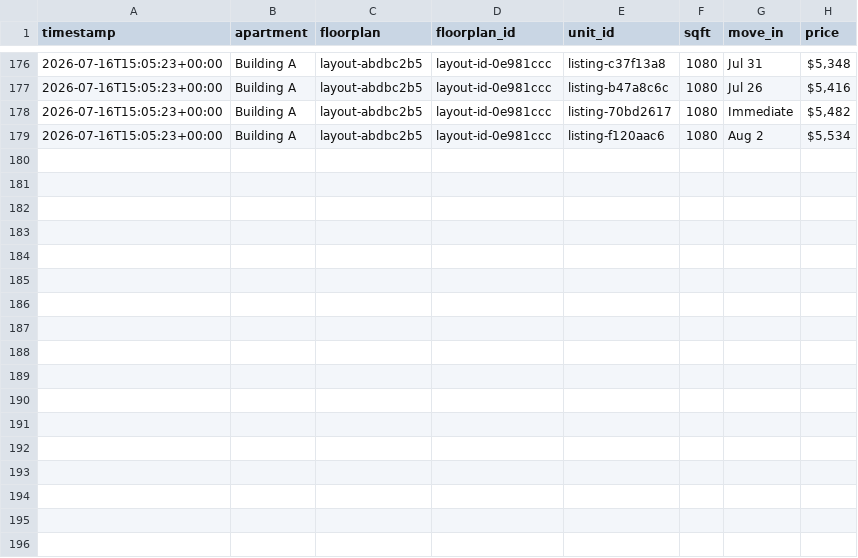
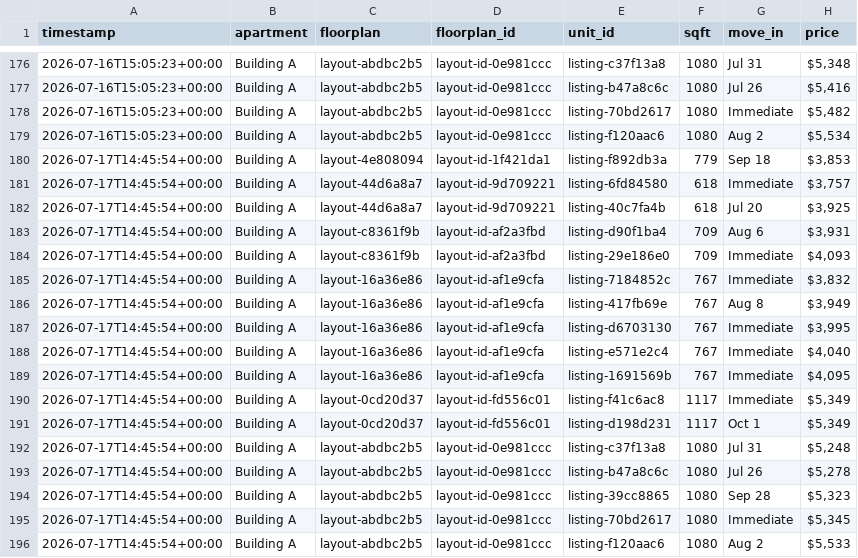
Before and after one commit to playuhh/tracker, a CSV file: data/unit_snapshots.csv, drawn as a sheet; only a part is shown, gaps mark what is left out; the diff names each change by its address in the sheet, - before the commit and + after, or states it on an @@ line.

```diff
--- a/data/unit_snapshots.csv
+++ b/data/unit_snapshots.csv
+row 180: 2026-07-17T14:45:54+00:00 | Building A | layout-4e808094 | layout-id-1f421da1 | listing-f892db3a | 779 | Sep 18 | $3,853
+row 181: 2026-07-17T14:45:54+00:00 | Building A | layout-44d6a8a7 | layout-id-9d709221 | listing-6fd84580 | 618 | Immediate | $3,757
+row 182: 2026-07-17T14:45:54+00:00 | Building A | layout-44d6a8a7 | layout-id-9d709221 | listing-40c7fa4b | 618 | Jul 20 | $3,925
+row 183: 2026-07-17T14:45:54+00:00 | Building A | layout-c8361f9b | layout-id-af2a3fbd | listing-d90f1ba4 | 709 | Aug 6 | $3,931
+row 184: 2026-07-17T14:45:54+00:00 | Building A | layout-c8361f9b | layout-id-af2a3fbd | listing-29e186e0 | 709 | Immediate | $4,093
+row 185: 2026-07-17T14:45:54+00:00 | Building A | layout-16a36e86 | layout-id-af1e9cfa | listing-7184852c | 767 | Immediate | $3,832
+row 186: 2026-07-17T14:45:54+00:00 | Building A | layout-16a36e86 | layout-id-af1e9cfa | listing-417fb69e | 767 | Aug 8 | $3,949
+row 187: 2026-07-17T14:45:54+00:00 | Building A | layout-16a36e86 | layout-id-af1e9cfa | listing-d6703130 | 767 | Immediate | $3,995
+row 188: 2026-07-17T14:45:54+00:00 | Building A | layout-16a36e86 | layout-id-af1e9cfa | listing-e571e2c4 | 767 | Immediate | $4,040
+row 189: 2026-07-17T14:45:54+00:00 | Building A | layout-16a36e86 | layout-id-af1e9cfa | listing-1691569b | 767 | Immediate | $4,095
+row 190: 2026-07-17T14:45:54+00:00 | Building A | layout-0cd20d37 | layout-id-fd556c01 | listing-f41c6ac8 | 1117 | Immediate | $5,349
+row 191: 2026-07-17T14:45:54+00:00 | Building A | layout-0cd20d37 | layout-id-fd556c01 | listing-d198d231 | 1117 | Oct 1 | $5,349
+row 192: 2026-07-17T14:45:54+00:00 | Building A | layout-abdbc2b5 | layout-id-0e981ccc | listing-c37f13a8 | 1080 | Jul 31 | $5,248
+row 193: 2026-07-17T14:45:54+00:00 | Building A | layout-abdbc2b5 | layout-id-0e981ccc | listing-b47a8c6c | 1080 | Jul 26 | $5,278
+row 194: 2026-07-17T14:45:54+00:00 | Building A | layout-abdbc2b5 | layout-id-0e981ccc | listing-39cc8865 | 1080 | Sep 28 | $5,323
+row 195: 2026-07-17T14:45:54+00:00 | Building A | layout-abdbc2b5 | layout-id-0e981ccc | listing-70bd2617 | 1080 | Immediate | $5,345
+row 196: 2026-07-17T14:45:54+00:00 | Building A | layout-abdbc2b5 | layout-id-0e981ccc | listing-f120aac6 | 1080 | Aug 2 | $5,533
```
Also changed, not shown: data/floorplan_daily.csv, data/scrape_runs.csv, 2 other files.
